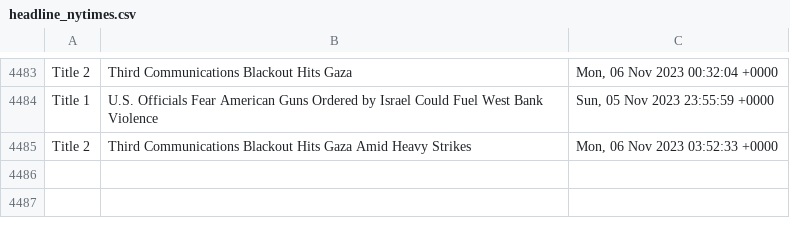
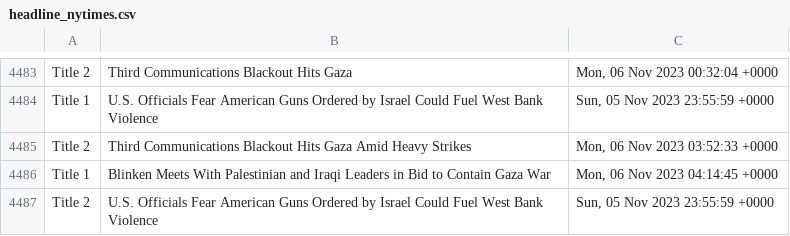
Before and after one commit to drishyatm/news_scrape, a CSV file: headline_nytimes.csv, drawn as a sheet; only a part is shown, gaps mark what is left out.

Commit message:
Update CSV

```diff
--- a/headline_nytimes.csv
+++ b/headline_nytimes.csv
@@ -4485 +4485,3 @@ Title 1,U.S. Officials Fear American Guns Ordered by Israel Could Fuel West Bank
 Title 2,Third Communications Blackout Hits Gaza Amid Heavy Strikes,"Mon, 06 Nov 2023 03:52:33 +0000"
+Title 1,Blinken Meets With Palestinian and Iraqi Leaders in Bid to Contain Gaza War,"Mon, 06 Nov 2023 04:14:45 +0000"
+Title 2,U.S. Officials Fear American Guns Ordered by Israel Could Fuel West Bank Violence,"Sun, 05 Nov 2023 23:55:59 +0000"
```
